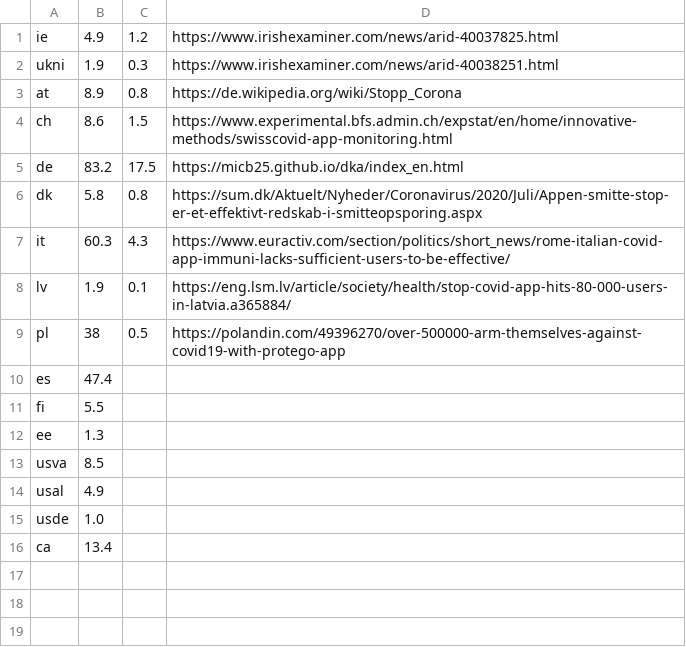
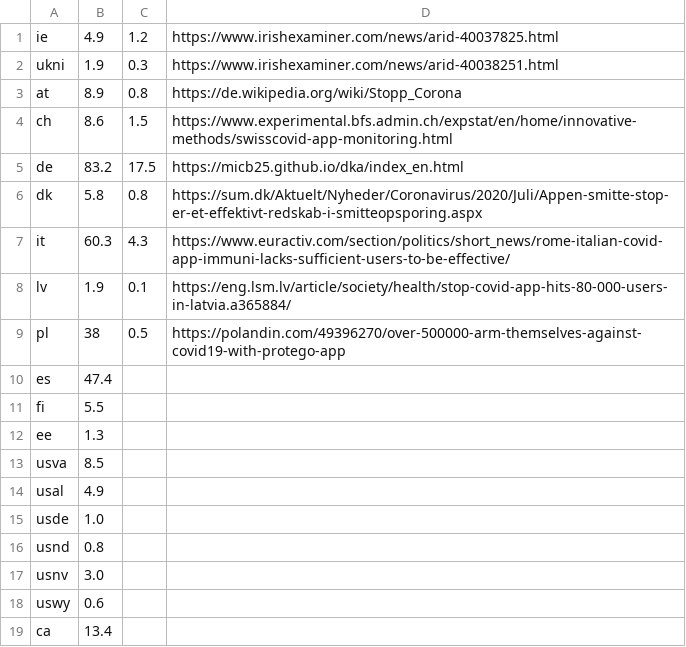
Before and after one commit to sftcd/tek_transparency, a CSV file: country-pops.csv, drawn as a sheet; the diff names each change by its address in the sheet, - before the commit and + after, or states it on an @@ line.

```diff
--- a/country-pops.csv
+++ b/country-pops.csv
+row 16: usnd | 0.8
+row 17: usnv | 3.0
+row 18: uswy | 0.6
```
Also changed, not shown: 6 other files.
